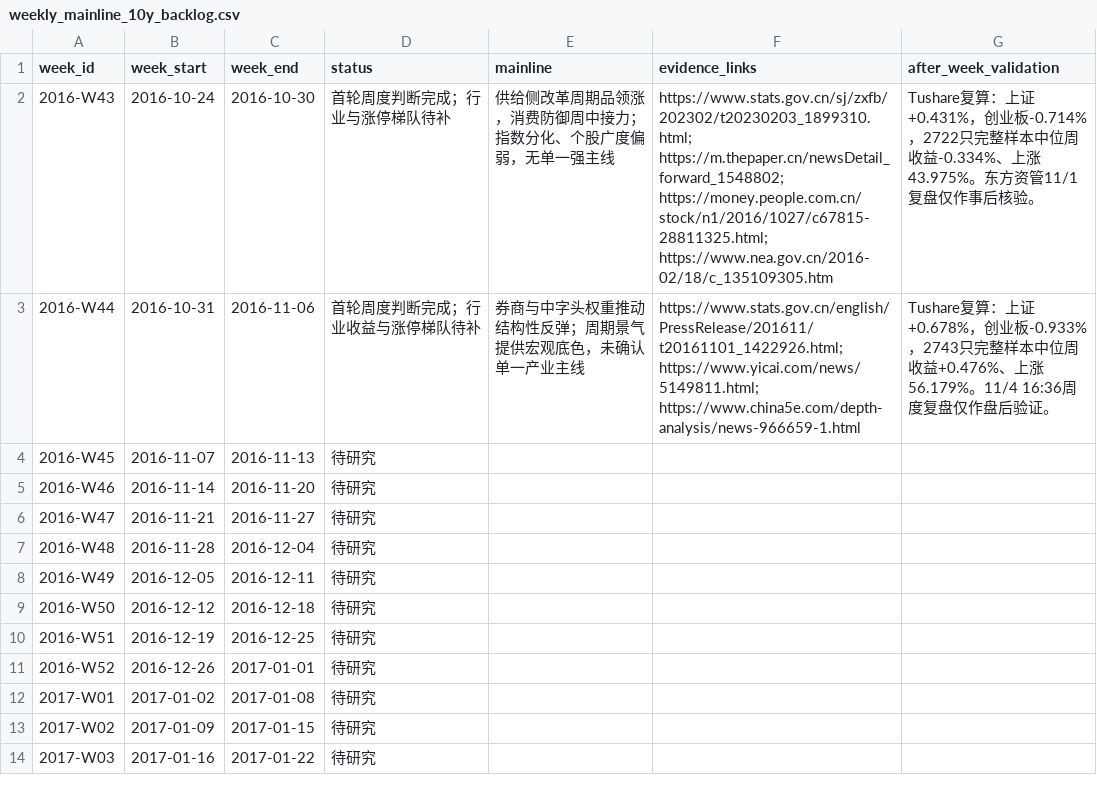
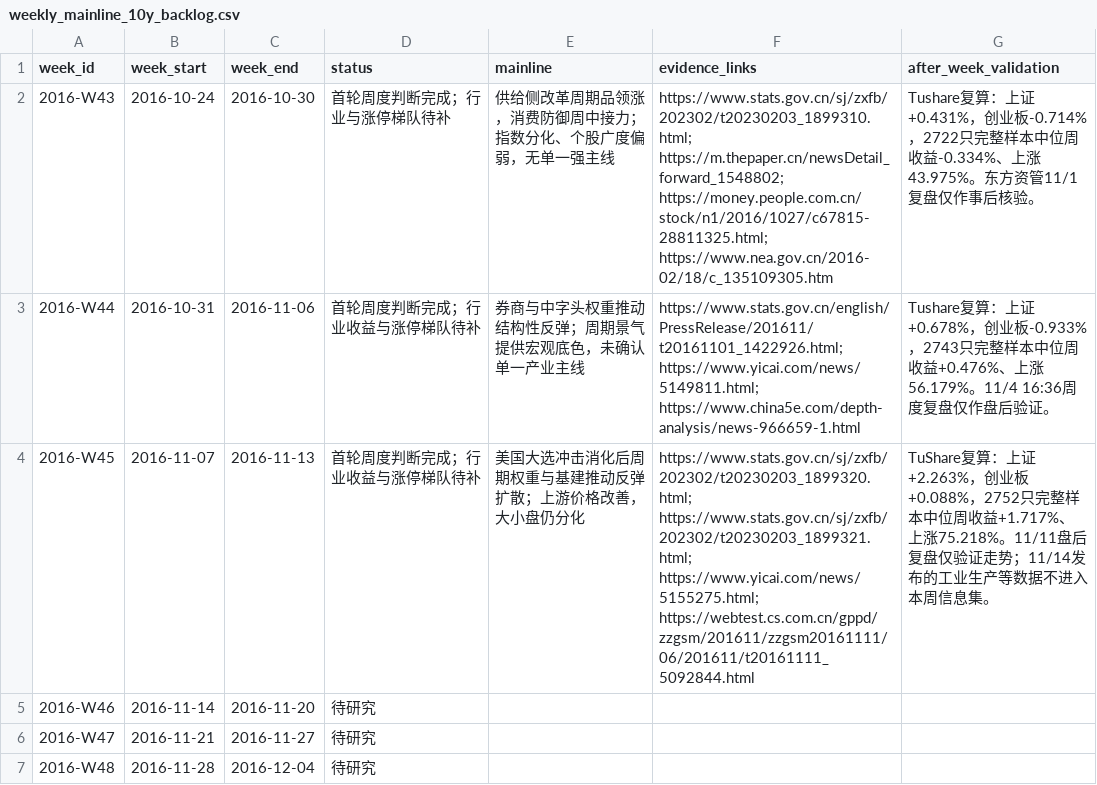
Before and after one commit to seacy19/WJ-, a CSV file: ww_research_results/weekly_mainline_10y_backlog.csv, drawn as a sheet; only a part is shown; the shorter side is filled out with more unchanged rows.

Commit message:
Add 2016 week 45 mainline research

```diff
--- a/ww_research_results/weekly_mainline_10y_backlog.csv
+++ b/ww_research_results/weekly_mainline_10y_backlog.csv
@@ -3,3 +3,3 @@
 "2016-W44","2016-10-31","2016-11-06","首轮周度判断完成；行业收益与涨停梯队待补","券商与中字头权重推动结构性反弹；周期景气提供宏观底色，未确认单一产业主线","https://www.stats.gov.cn/english/PressRelease/201611/t20161101_1422926.html; https://www.yicai.com/news/5149811.html; https://www.china5e.com/depth-analysis/news-966659-1.html","Tushare复算：上证+0.678%，创业板-0.933%，2743只完整样本中位周收益+0.476%、上涨56.179%。11/4 16:36周度复盘仅作盘后验证。"
-"2016-W45","2016-11-07","2016-11-13","待研究","","",""
+"2016-W45","2016-11-07","2016-11-13","首轮周度判断完成；行业收益与涨停梯队待补","美国大选冲击消化后周期权重与基建推动反弹扩散；上游价格改善，大小盘仍分化","https://www.stats.gov.cn/sj/zxfb/202302/t20230203_1899320.html; https://www.stats.gov.cn/sj/zxfb/202302/t20230203_1899321.html; https://www.yicai.com/news/5155275.html; https://webtest.cs.com.cn/gppd/zzgsm/201611/zzgsm20161111/06/201611/t20161111_5092844.html","TuShare复算：上证+2.263%，创业板+0.088%，2752只完整样本中位周收益+1.717%、上涨75.218%。11/11盘后复盘仅验证走势；11/14发布的工业生产等数据不进入本周信息集。"
 "2016-W46","2016-11-14","2016-11-20","待研究","","",""
```
Also changed, not shown: 2 other files.
